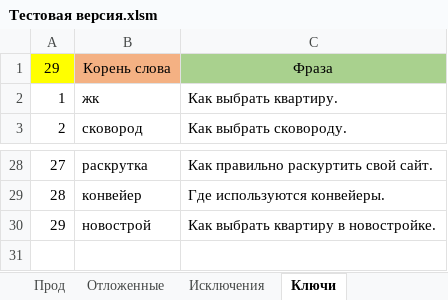
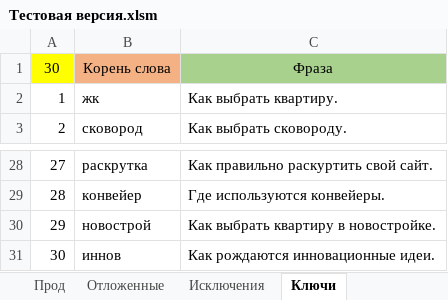
Before and after one commit to Goodron1981/MyMacros-master, an Excel workbook: Тестовая версия.xlsm, sheet Ключи, drawn as a sheet; only a part is shown, gaps mark what is left out; values as stored, in another font and other column widths than the file's, no borders; the diff names each change by its address in the sheet, - before the commit and + after, or states it on an @@ line.

Commit message:
Добавлен ключ.
Добавлен новый ключ для слова "инновац"

```diff
--- a/Тестовая версия.xlsm (sheet Ключи)
+++ b/Тестовая версия.xlsm (sheet Ключи)
@@ column A renumbered in row 1 @@
+row 31: 30 | иннов | Как рождаются инновационные идеи.
```
Also changed, not shown: sheet Ротапост, sheet Отложенные.
